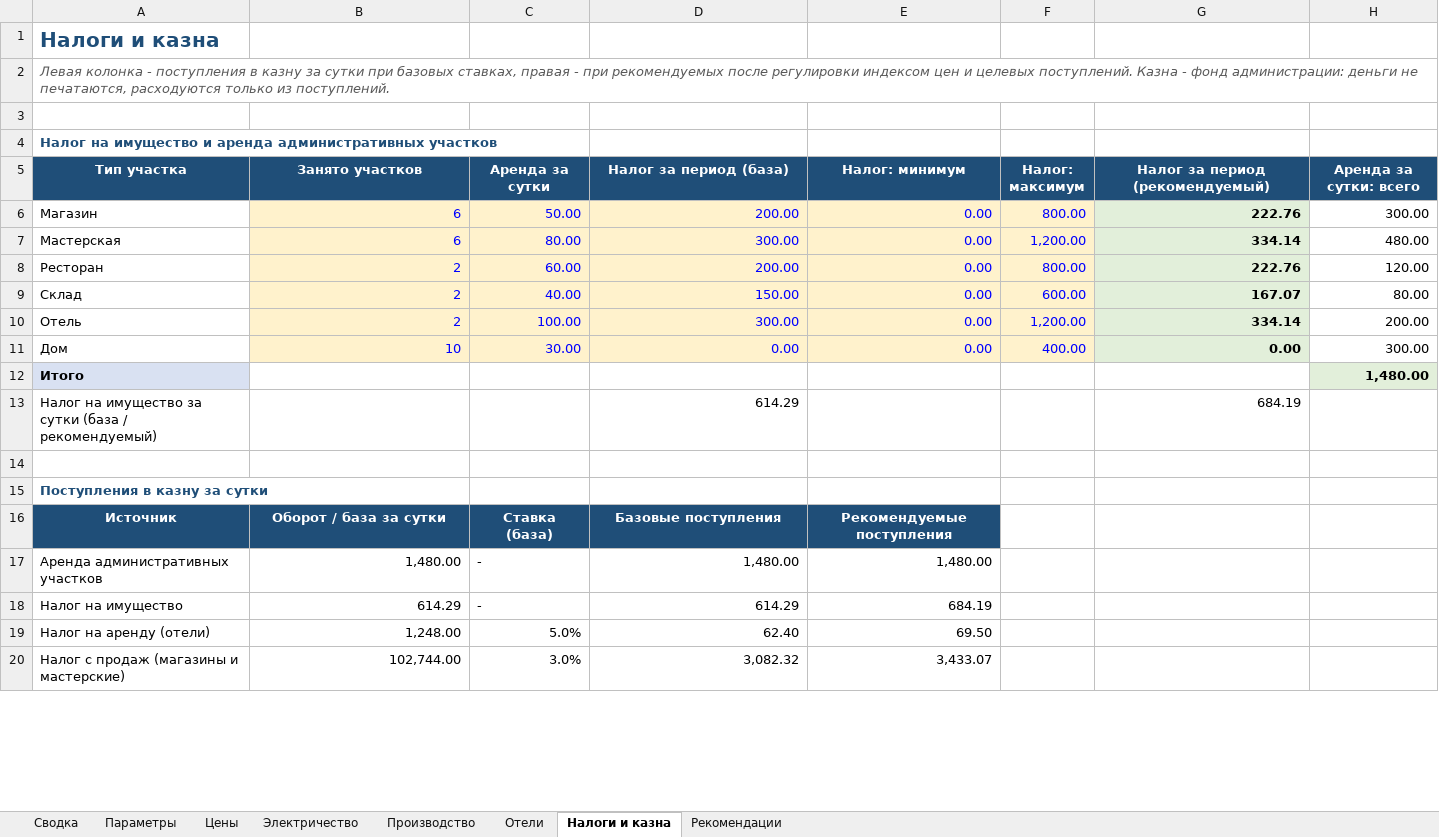
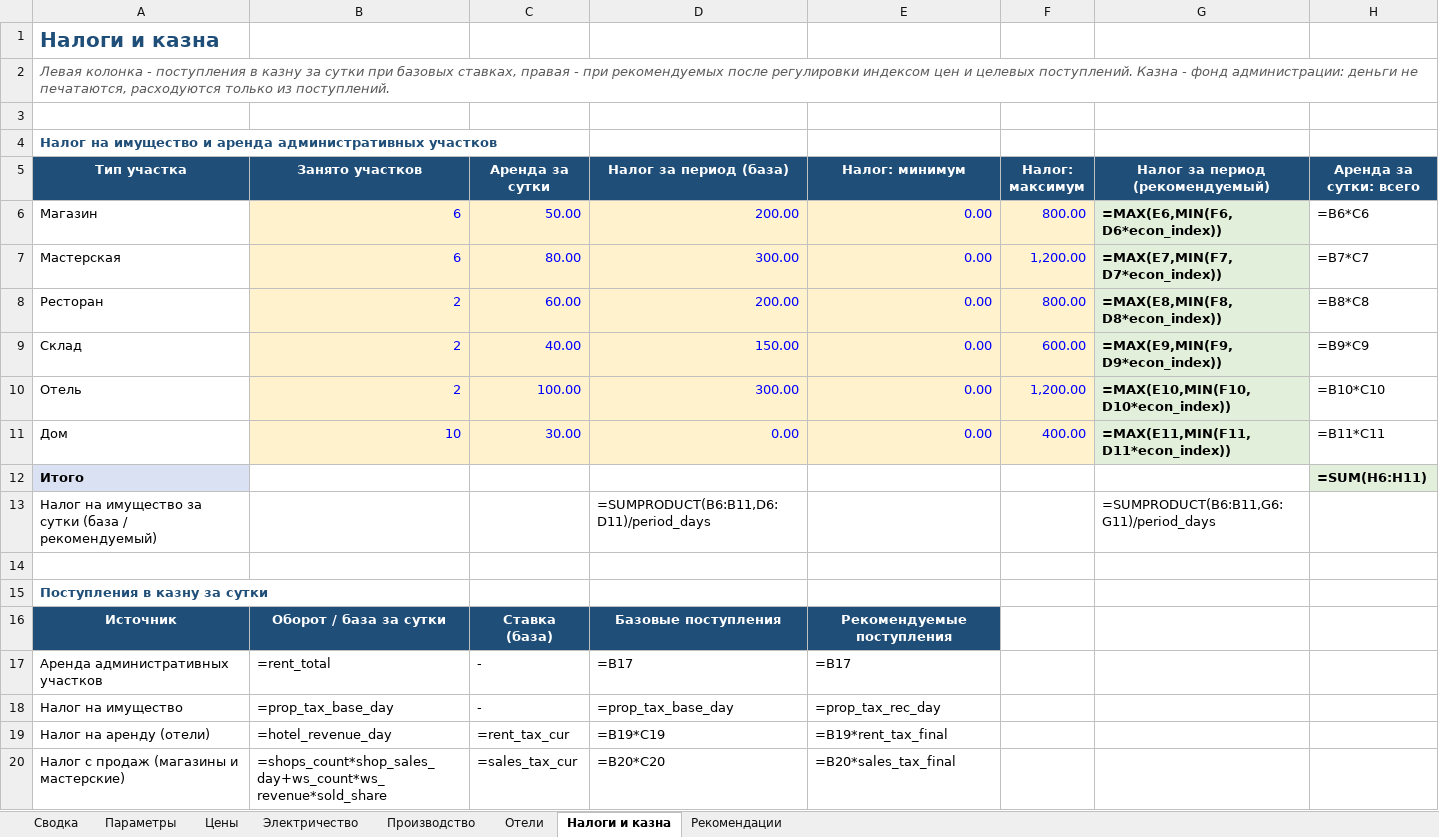
Before and after one commit to ddimavo/buildmaster, an Excel workbook: docs/IndustryReborn-Balance.xlsx, sheet Налоги и казна, drawn as a sheet; only a part is shown; values as stored, in another font and other column widths than the file's, no borders; formulas without a stored value are shown as written; charts and pictures not drawn; the diff covers the shown part only; the diff names each change by its address in the sheet, - before the commit and + after, or states it on an @@ line.

```diff
--- a/docs/IndustryReborn-Balance.xlsx (sheet Налоги и казна)
+++ b/docs/IndustryReborn-Balance.xlsx (sheet Налоги и казна)
-G6 (Налог за период (рекомендуемый)): 222.76
+G6 (Налог за период (рекомендуемый)): =MAX(E6,MIN(F6,D6*econ_index))
-H6 (Аренда за сутки: всего): 300.00
+H6 (Аренда за сутки: всего): =B6*C6
-G7 (Налог за период (рекомендуемый)): 334.14
+G7 (Налог за период (рекомендуемый)): =MAX(E7,MIN(F7,D7*econ_index))
-H7 (Аренда за сутки: всего): 480.00
+H7 (Аренда за сутки: всего): =B7*C7
-G8 (Налог за период (рекомендуемый)): 222.76
+G8 (Налог за период (рекомендуемый)): =MAX(E8,MIN(F8,D8*econ_index))
-H8 (Аренда за сутки: всего): 120.00
+H8 (Аренда за сутки: всего): =B8*C8
-G9 (Налог за период (рекомендуемый)): 167.07
+G9 (Налог за период (рекомендуемый)): =MAX(E9,MIN(F9,D9*econ_index))
-H9 (Аренда за сутки: всего): 80.00
+H9 (Аренда за сутки: всего): =B9*C9
-G10 (Налог за период (рекомендуемый)): 334.14
+G10 (Налог за период (рекомендуемый)): =MAX(E10,MIN(F10,D10*econ_index))
-H10 (Аренда за сутки: всего): 200.00
+H10 (Аренда за сутки: всего): =B10*C10
-G11 (Налог за период (рекомендуемый)): 0.00
+G11 (Налог за период (рекомендуемый)): =MAX(E11,MIN(F11,D11*econ_index))
-H11 (Аренда за сутки: всего): 300.00
+H11 (Аренда за сутки: всего): =B11*C11
-H12 (Аренда за сутки: всего): 1,480.00
+H12 (Аренда за сутки: всего): =SUM(H6:H11)
-D13 (Налог за период (база)): 614.29
+D13 (Налог за период (база)): =SUMPRODUCT(B6:B11,D6:D11)/period_days
-G13 (Налог за период (рекомендуемый)): 684.19
+G13 (Налог за период (рекомендуемый)): =SUMPRODUCT(B6:B11,G6:G11)/period_days
-B17 (Занято участков): 1,480.00
+B17 (Занято участков): =rent_total
-D17 (Налог за период (база)): 1,480.00
+D17 (Налог за период (база)): =B17
-E17 (Налог: минимум): 1,480.00
+E17 (Налог: минимум): =B17
-B18 (Занято участков): 614.29
+B18 (Занято участков): =prop_tax_base_day
-D18 (Налог за период (база)): 614.29
+D18 (Налог за период (база)): =prop_tax_base_day
-E18 (Налог: минимум): 684.19
+E18 (Налог: минимум): =prop_tax_rec_day
-B19 (Занято участков): 1,248.00
+B19 (Занято участков): =hotel_revenue_day
-C19 (Аренда за сутки): 5.0%
+C19 (Аренда за сутки): =rent_tax_cur
-D19 (Налог за период (база)): 62.40
+D19 (Налог за период (база)): =B19*C19
-E19 (Налог: минимум): 69.50
+E19 (Налог: минимум): =B19*rent_tax_final
-B20 (Занято участков): 102,744.00
+B20 (Занято участков): =shops_count*shop_sales_day+ws_count*ws_revenue*sold_share
-C20 (Аренда за сутки): 3.0%
+C20 (Аренда за сутки): =sales_tax_cur
-D20 (Налог за период (база)): 3,082.32
+D20 (Налог за период (база)): =B20*C20
-E20 (Налог: минимум): 3,433.07
+E20 (Налог: минимум): =B20*sales_tax_final
```
Also changed, not shown: 1 added row and 28 edited cells elsewhere in this sheet, sheet Производство, sheet Рекомендации, sheet Электричество, sheet Отели, sheet Сводка, sheet Параметры, charts or pictures, 17 other files.
